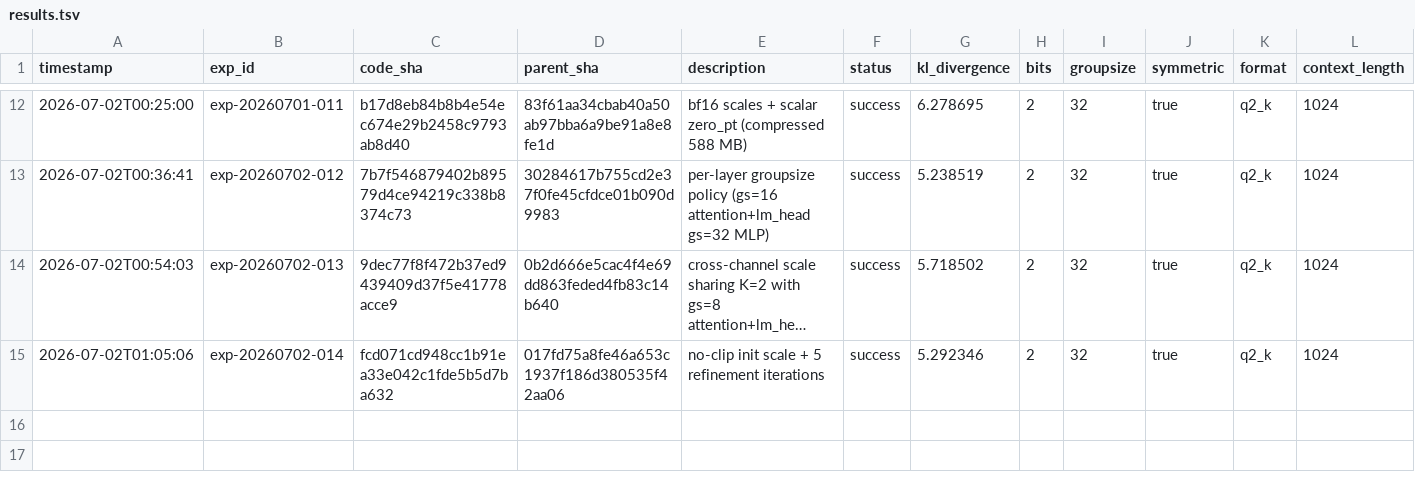
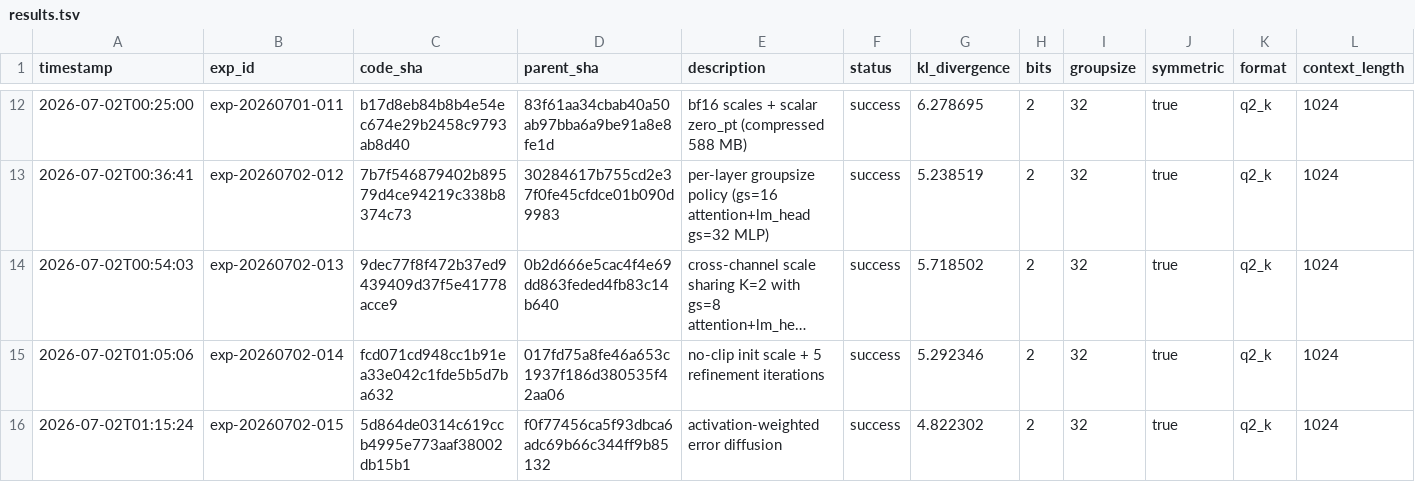
Before and after one commit to vektorprime/AutoQuant, a TSV file: results.tsv, drawn as a sheet; only a part is shown, gaps mark what is left out; long unchanged cells end in …; rows hold the shown columns only; the diff names each change by its address in the sheet, - before the commit and + after, or states it on an @@ line.

Commit message:
record: activation-weighted error diffusion (KL=4.82)

```diff
--- a/results.tsv
+++ b/results.tsv
+row 16: 2026-07-02T01:15:24 | exp-20260702-015 | 5d864de0314c619ccb4995e773aaf38002db15b1 | f0f77456ca5f93dbca6adc69b66c344ff9b85132 | activation-weighted error diffusion | success | 4.822302 | 2 | 32 | true | q2_k | 1024
```
Also changed, not shown: 4 other files.
